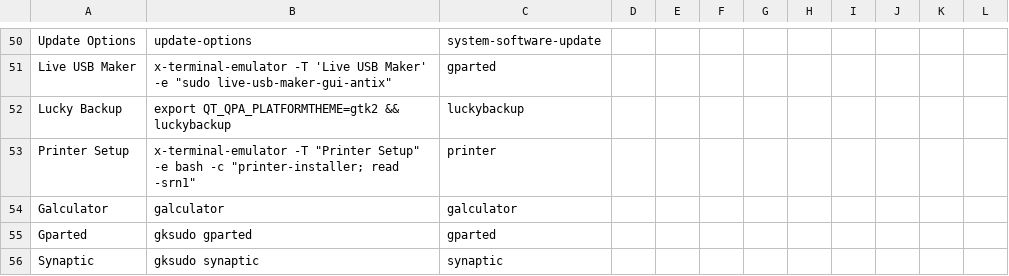
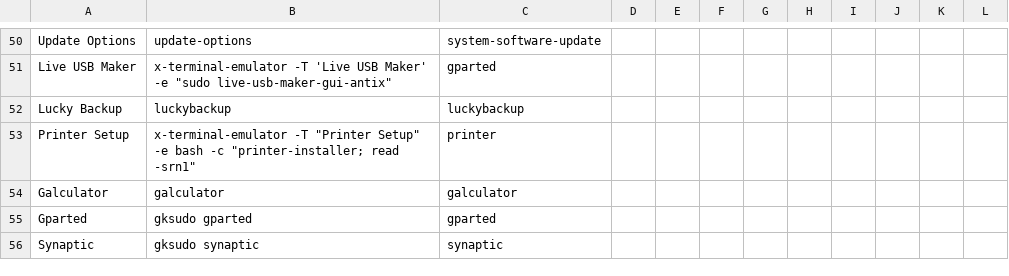
Before and after one commit to sleekmason/Lilidog-Bookworm, a CSV file: config/includes.chroot_after_packages/etc/skel/.config/jgmenu/prepend.csv, drawn as a sheet; only a part is shown, gaps mark what is left out.

Commit message:
adjusted jgmenu luckybackup line

```diff
--- a/config/includes.chroot_after_packages/etc/skel/.config/jgmenu/prepend.csv
+++ b/config/includes.chroot_after_packages/etc/skel/.config/jgmenu/prepend.csv
@@ -51,3 +51,3 @@ Update Options,     update-options,                   system-software-update
 Live USB Maker,     x-terminal-emulator -T 'Live USB Maker' -e "sudo live-usb-maker-gui-antix",     gparted
-Lucky Backup,       export QT_QPA_PLATFORMTHEME=gtk2 && luckybackup,  luckybackup
+Lucky Backup,       luckybackup,                      luckybackup
 Printer Setup,      x-terminal-emulator -T "Printer Setup" -e bash -c "printer-installer; read -srn1", printer
```
